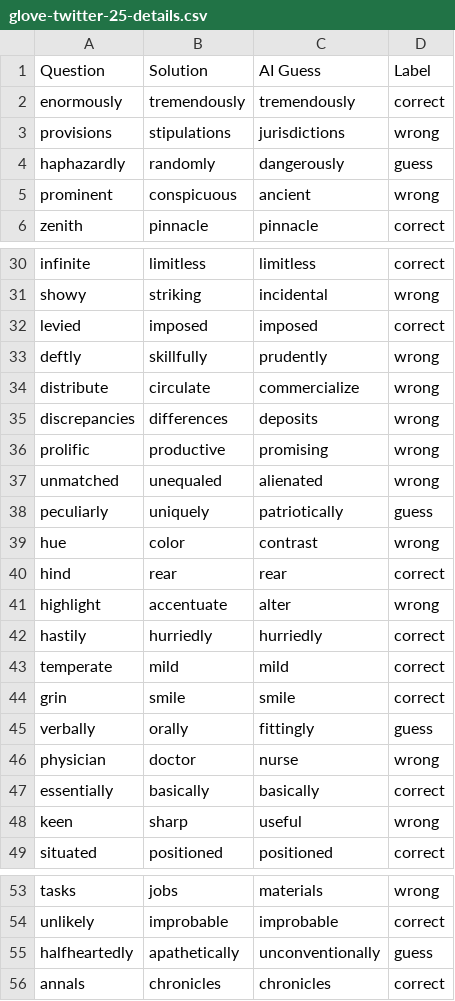
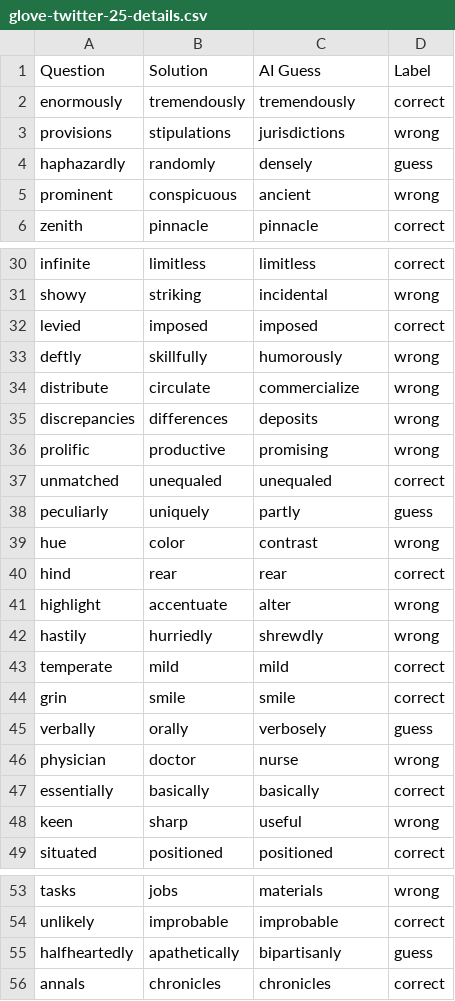
Before and after one commit to jshoyos/MPI3, a CSV file: glove-twitter-25-details.csv, drawn as a sheet; only a part is shown, gaps mark what is left out.

```diff
--- a/glove-twitter-25-details.csv
+++ b/glove-twitter-25-details.csv
@@ -3,3 +3,3 @@ enormously,tremendously,tremendously,correct
 provisions,stipulations,jurisdictions,wrong
-haphazardly,randomly,dangerously,guess
+haphazardly,randomly,densely,guess
 prominent,conspicuous,ancient,wrong
@@ -32,3 +32,3 @@ showy,striking,incidental,wrong
 levied,imposed,imposed,correct
-deftly,skillfully,prudently,wrong
+deftly,skillfully,humorously,wrong
 distribute,circulate,commercialize,wrong
@@ -36,4 +36,4 @@ discrepancies,differences,deposits,wrong
 prolific,productive,promising,wrong
-unmatched,unequaled,alienated,wrong
-peculiarly,uniquely,patriotically,guess
+unmatched,unequaled,unequaled,correct
+peculiarly,uniquely,partly,guess
 hue,color,contrast,wrong
@@ -41,6 +41,6 @@ hind,rear,rear,correct
 highlight,accentuate,alter,wrong
-hastily,hurriedly,hurriedly,correct
+hastily,hurriedly,shrewdly,wrong
 temperate,mild,mild,correct
 grin,smile,smile,correct
-verbally,orally,fittingly,guess
+verbally,orally,verbosely,guess
 physician,doctor,nurse,wrong
@@ -54,3 +54,3 @@ tasks,jobs,materials,wrong
 unlikely,improbable,improbable,correct
-halfheartedly,apathetically,unconventionally,guess
+halfheartedly,apathetically,bipartisanly,guess
 annals,chronicles,chronicles,correct
```
Also changed, not shown: analysis.csv, glove-twitter-50-details.csv, 5 other files.
